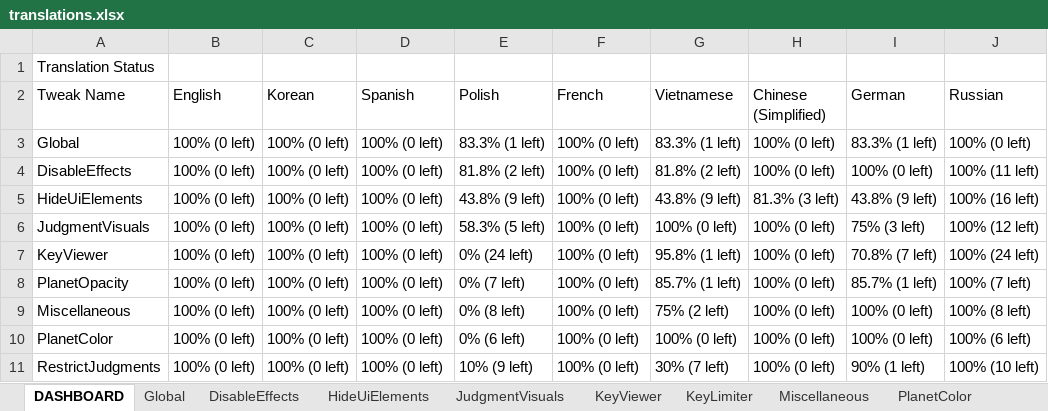
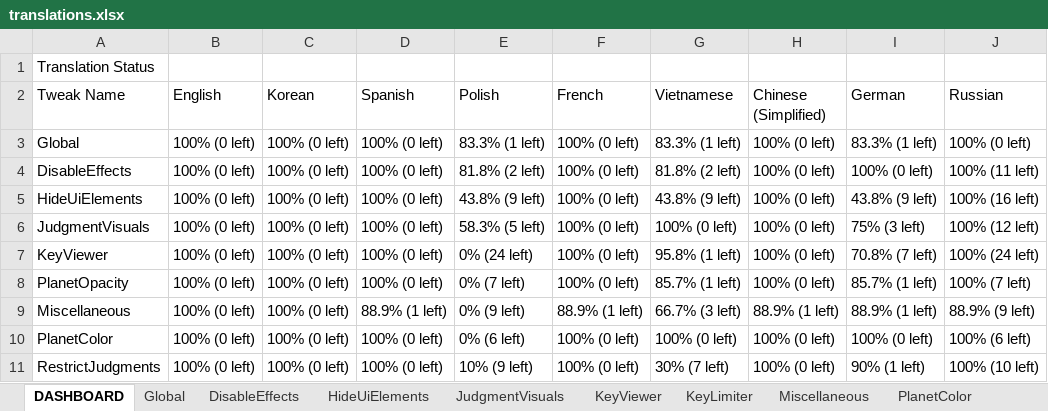
Before and after one commit to PizzaLovers007/AdofaiTweaks, an Excel workbook: AdofaiTweaks.Generator/translations.xlsx, sheet DASHBOARD, drawn as a sheet; values as stored, in another font and other column widths than the file's, no borders; the diff names each change by its address in the sheet, - before the commit and + after, or states it on an @@ line.

```diff
--- a/AdofaiTweaks.Generator/translations.xlsx (sheet DASHBOARD)
+++ b/AdofaiTweaks.Generator/translations.xlsx (sheet DASHBOARD)
-H5 (Chinese (Simplified)): 81.3% (3 left)
+H5 (Chinese (Simplified)): 100% (0 left)
-D9 (Spanish): 100% (0 left)
+D9 (Spanish): 88.9% (1 left)
-E9 (Polish): 0% (8 left)
+E9 (Polish): 0% (9 left)
-F9 (French): 100% (0 left)
+F9 (French): 88.9% (1 left)
-G9 (Vietnamese): 75% (2 left)
+G9 (Vietnamese): 66.7% (3 left)
-H9 (Chinese (Simplified)): 100% (0 left)
+H9 (Chinese (Simplified)): 88.9% (1 left)
-I9 (German): 100% (0 left)
+I9 (German): 88.9% (1 left)
-J9 (Russian): 100% (8 left)
+J9 (Russian): 88.9% (9 left)
```
Also changed, not shown: sheet KeyLimiter, sheet Miscellaneous, sheet HideUiElements, sheet KeyViewer, 2 other files.
